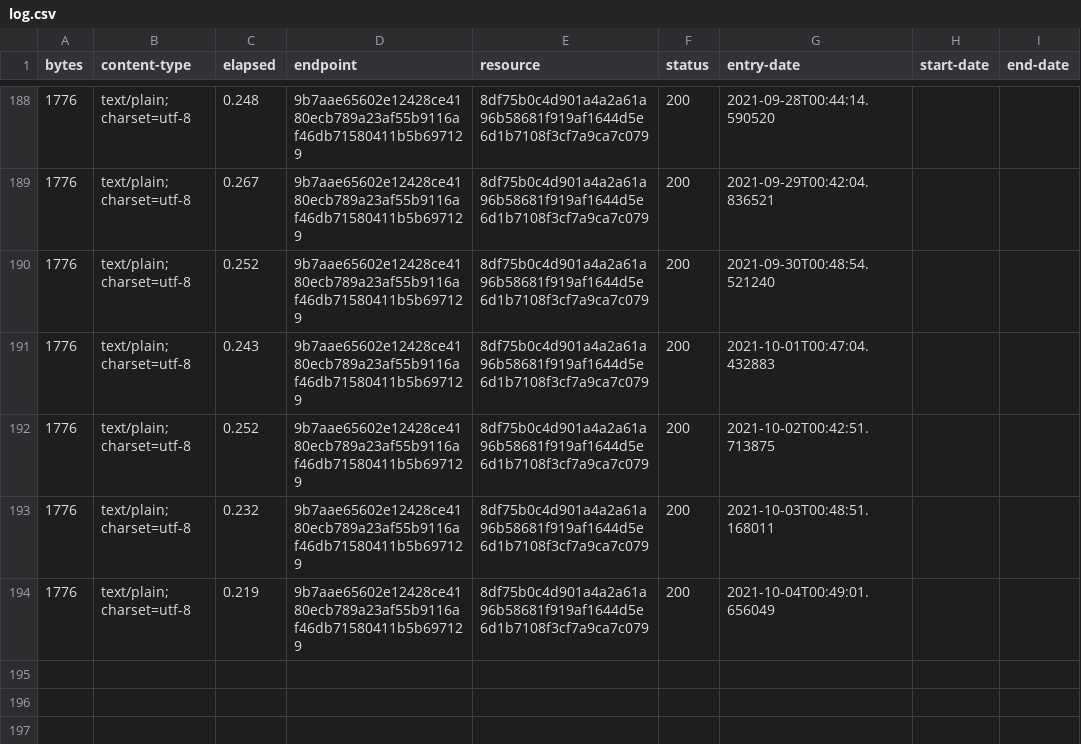
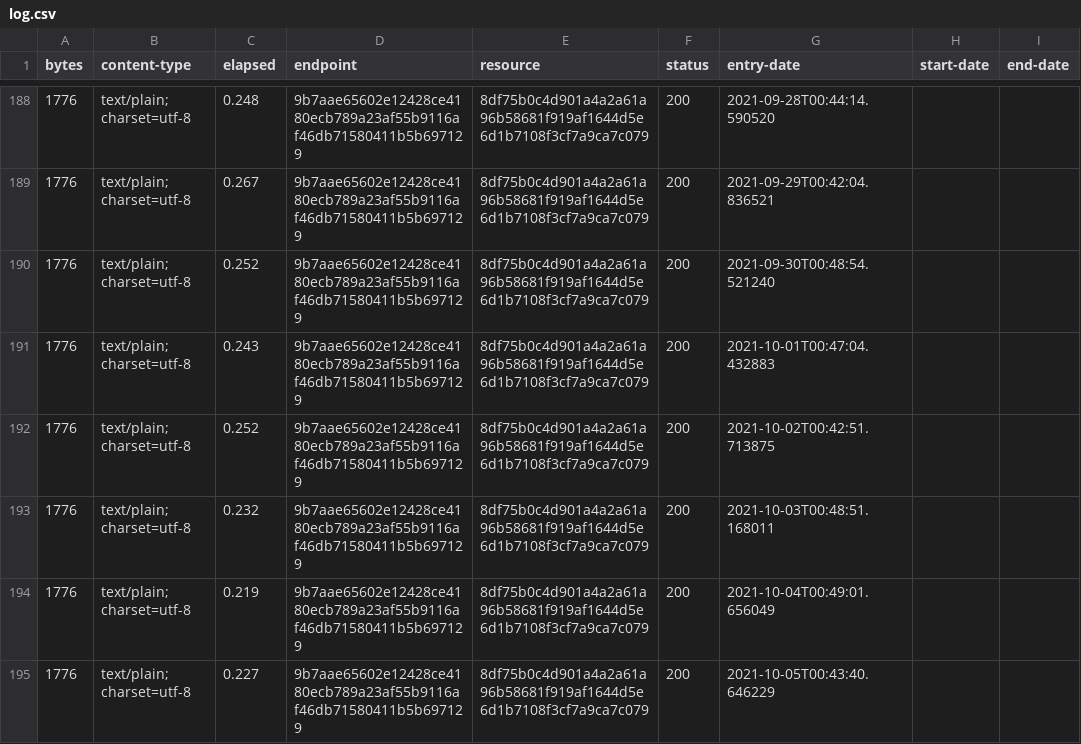
Before and after one commit to digital-land-attic/development-policy-category-collection, a CSV file: collection/log.csv, drawn as a sheet; only a part is shown, gaps mark what is left out; the diff names each change by its address in the sheet, - before the commit and + after, or states it on an @@ line.

Commit message:
Collection 2021-10-05

```diff
--- a/collection/log.csv
+++ b/collection/log.csv
+row 195: 1776 | text/plain; charset=utf-8 | 0.227 | 9b7aae65602e12428ce4180ecb789a23af55b9116af46db71580411b5b697129 | 8df75b0c4d901a4a2a61a96b58681f919af1644d5e6d1b7108f3cf7a9ca7c079 | 200 | 2021-10-05T00:43:40.646229
```
